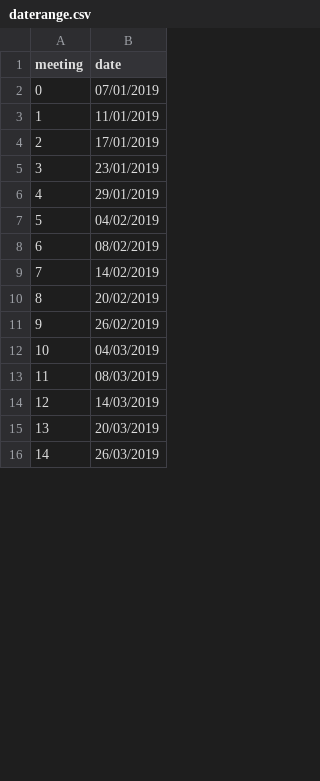
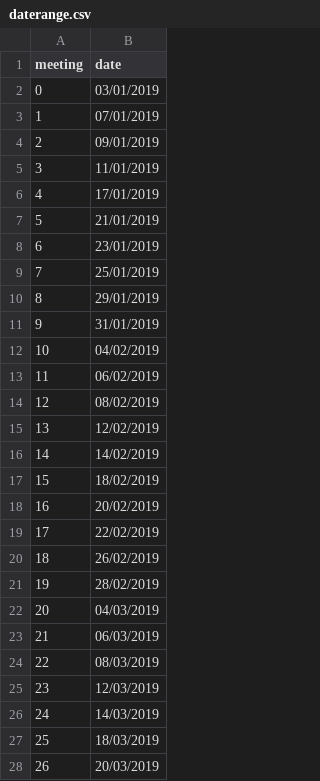
Before and after one commit to KarelBrijs/laravel-cli-daterange-to-csv, a CSV file: public/daterange.csv, drawn as a sheet; only a part is shown; the shorter side is filled out with more unchanged rows; addresses are those after the commit; the diff covers the shown part only; the diff names each change by its address in the sheet, - before the commit and + after, or states it on an @@ line.

```diff
--- a/public/daterange.csv
+++ b/public/daterange.csv
+row 2: 0 | 03/01/2019
@@ column A (meeting) renumbered between rows 3 and 31 @@
+row 4: 2 | 09/01/2019
+row 7: 5 | 21/01/2019
+row 9: 7 | 25/01/2019
+row 11: 9 | 31/01/2019
+row 13: 11 | 06/02/2019
+row 15: 13 | 12/02/2019
+row 17: 15 | 18/02/2019
+row 19: 17 | 22/02/2019
+row 21: 19 | 28/02/2019
+row 23: 21 | 06/03/2019
+row 25: 23 | 12/03/2019
+row 27: 25 | 18/03/2019
```
Also changed, not shown: 1 added row, 44 removed rows and 1 edited cell elsewhere in this file, 2 other files.
